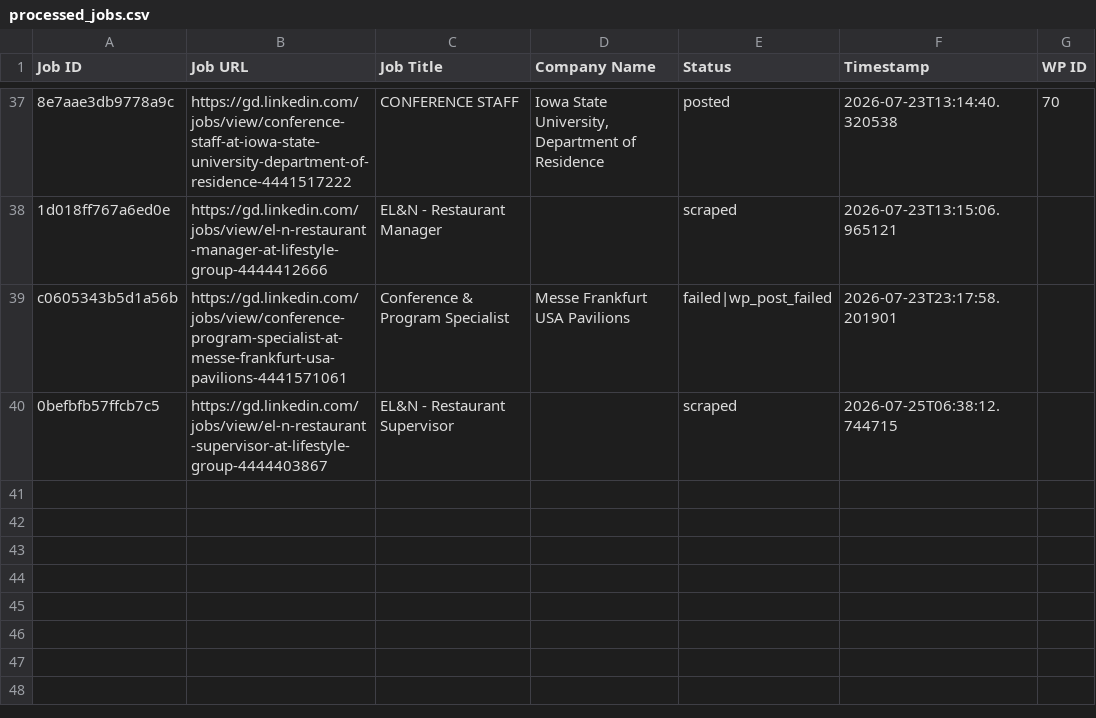
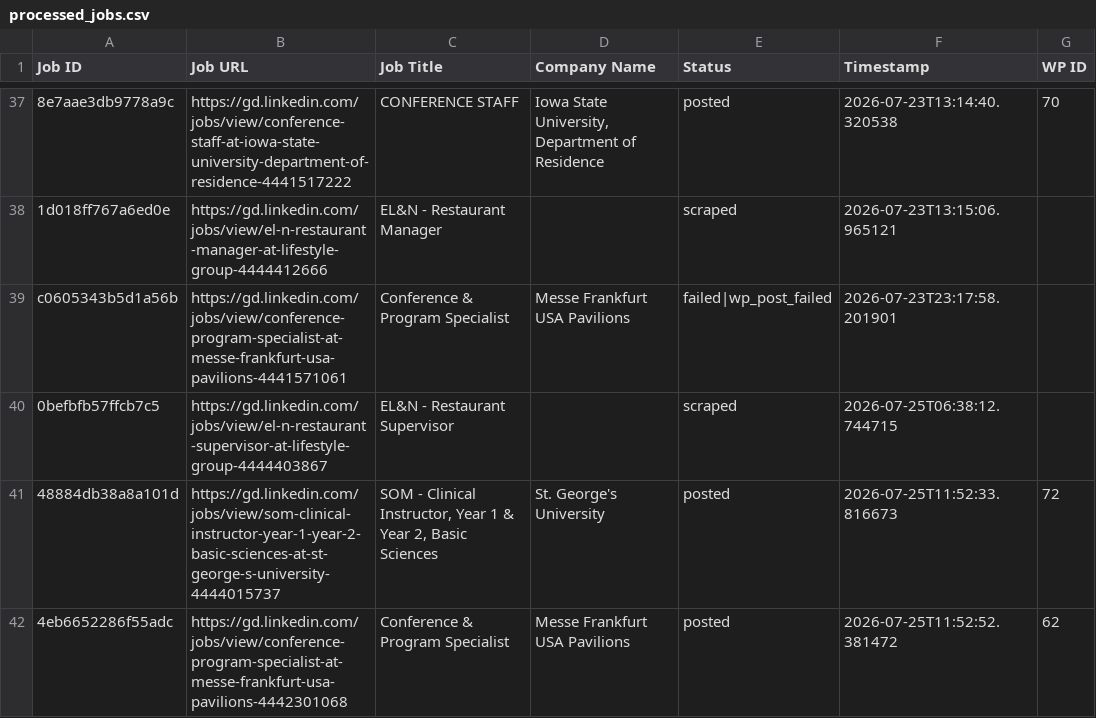
Before and after one commit to innovationinc2000/gd, a CSV file: processed_jobs.csv, drawn as a sheet; only a part is shown, gaps mark what is left out; the diff names each change by its address in the sheet, - before the commit and + after, or states it on an @@ line.

```diff
--- a/processed_jobs.csv
+++ b/processed_jobs.csv
+row 41: 48884db38a8a101d | https://gd.linkedin.com/jobs/view/som-clinical-instructor-year-1-year-2-basic-sciences-at-st-george-s-university-4444015737 | SOM - Clinical Instructor, Year 1 & Year 2, Basic Sciences | St. George's University | posted | 2026-07-25T11:52:33.816673 | 72
+row 42: 4eb6652286f55adc | https://gd.linkedin.com/jobs/view/conference-program-specialist-at-messe-frankfurt-usa-pavilions-4442301068 | Conference & Program Specialist | Messe Frankfurt USA Pavilions | posted | 2026-07-25T11:52:52.381472 | 62
```
